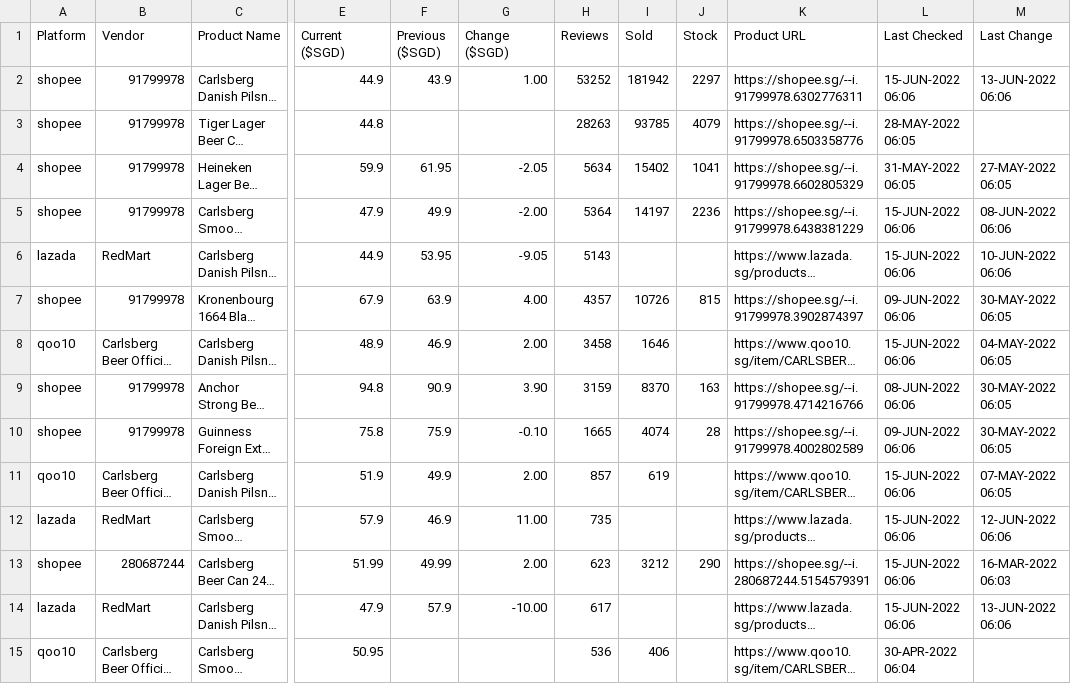
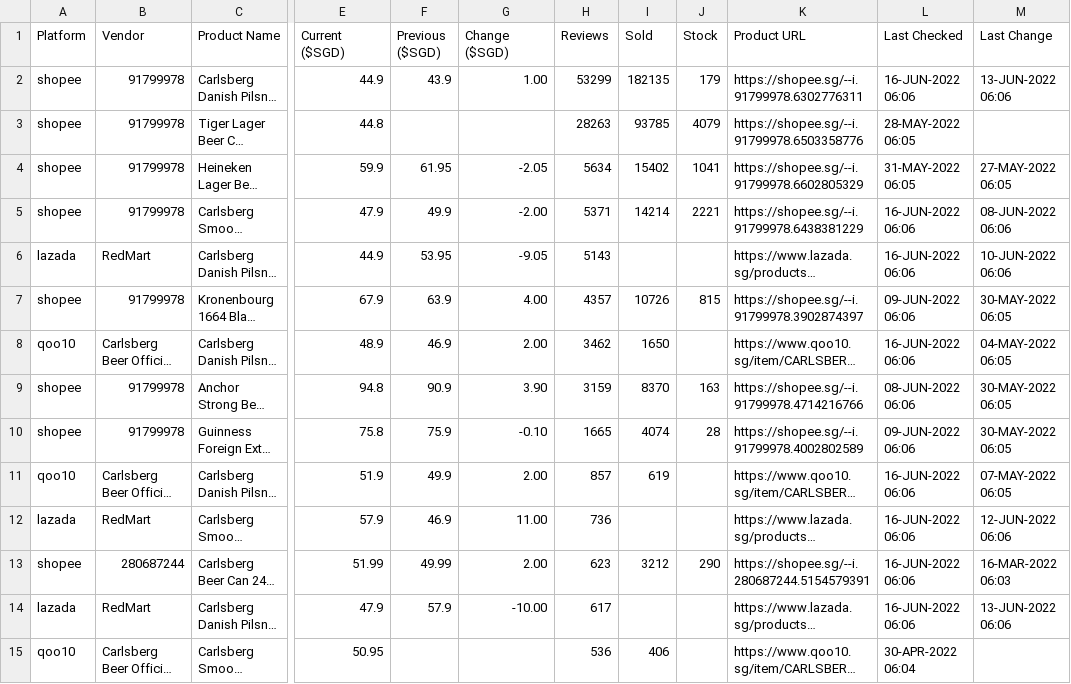
Before and after one commit to ngshiheng/fareview, a CSV file: data/carlsberg.csv, drawn as a sheet; only a part is shown, gaps mark what is left out; long unchanged cells end in …; the diff covers the shown part only; the diff names each change by its address in the sheet, - before the commit and + after, or states it on an @@ line.

```diff
--- a/data/carlsberg.csv
+++ b/data/carlsberg.csv
-H2 (Reviews): 53252
+H2 (Reviews): 53299
-I2 (Sold): 181942
+I2 (Sold): 182135
-J2 (Stock): 2297
+J2 (Stock): 179
-L2 (Last Checked): 15-JUN-2022 06:06
+L2 (Last Checked): 16-JUN-2022 06:06
-H5 (Reviews): 5364
+H5 (Reviews): 5371
-I5 (Sold): 14197
+I5 (Sold): 14214
-J5 (Stock): 2236
+J5 (Stock): 2221
-L5:L6 (Last Checked): 15-JUN-2022 06:06
+L5:L6 (Last Checked): 16-JUN-2022 06:06
-H8 (Reviews): 3458
+H8 (Reviews): 3462
-I8 (Sold): 1646
+I8 (Sold): 1650
-L8 (Last Checked): 15-JUN-2022 06:06
+L8 (Last Checked): 16-JUN-2022 06:06
-L11:L14 (Last Checked): 15-JUN-2022 06:06
+L11:L14 (Last Checked): 16-JUN-2022 06:06
-H12 (Reviews): 735
+H12 (Reviews): 736
```
Also changed, not shown: 1 added row, 1 removed row and 18 edited cells elsewhere in this file, data/asahi.csv, data/guinness.csv, 2 other files.
